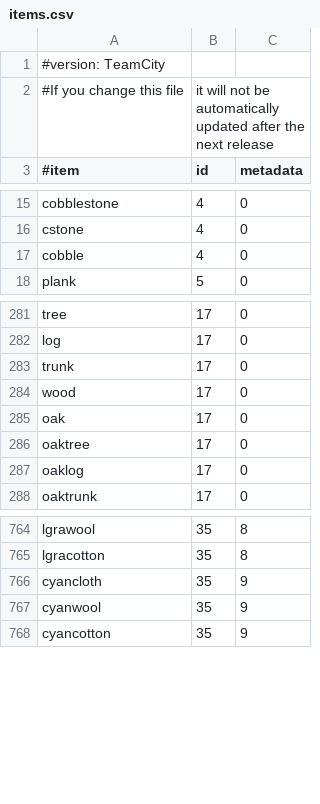
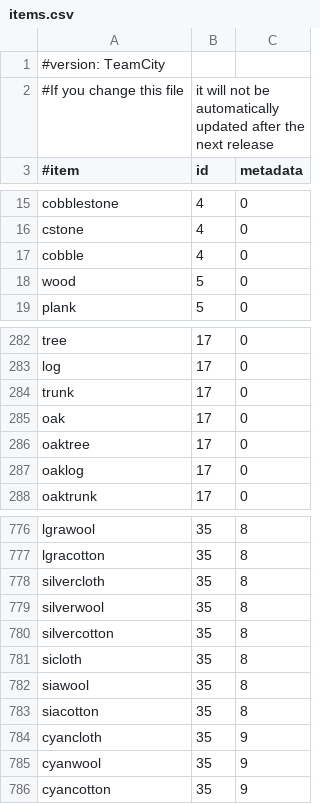
Before and after one commit to EssentialsX/Essentials, a CSV file: Essentials/src/items.csv, drawn as a sheet; only a part is shown, gaps mark what is left out; removed rows and columns are numbered as before the commit, all else as after; the diff covers the shown part only; the diff names each change by its address in the sheet, - before the commit and + after, or states it on an @@ line.

```diff
--- a/Essentials/src/items.csv
+++ b/Essentials/src/items.csv
+row 18: wood | 5 | 0
-row 284: wood | 17 | 0
+row 778: silvercloth | 35 | 8
+row 779: silverwool | 35 | 8
+row 780: silvercotton | 35 | 8
+row 781: sicloth | 35 | 8
+row 782: siawool | 35 | 8
+row 783: siacotton | 35 | 8
```
Also changed, not shown: 21 added rows elsewhere in this file.
